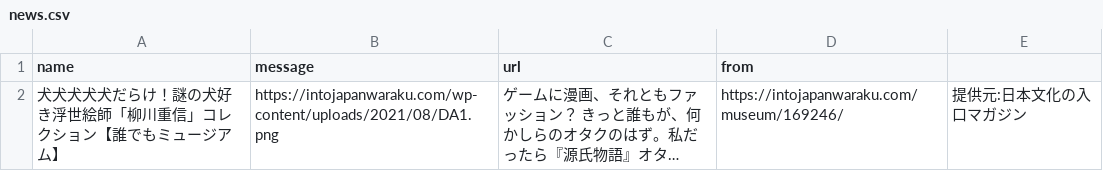
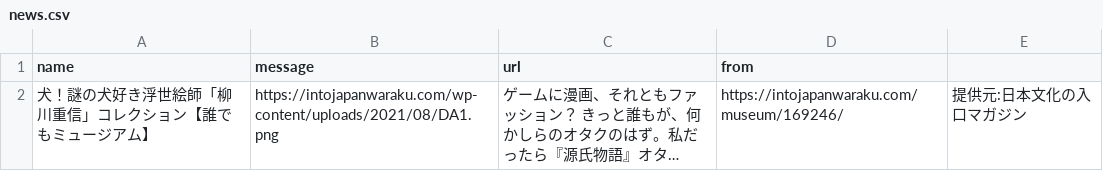
Before and after one commit to mar-gitacount/prodoku, a CSV file: public/csv/news.csv, drawn as a sheet; long unchanged cells end in …; the diff names each change by its address in the sheet, - before the commit and + after, or states it on an @@ line.

```diff
--- a/public/csv/news.csv
+++ b/public/csv/news.csv
-A2 (name): 犬犬犬犬犬だらけ！謎の犬好き浮世絵師「柳川重信」コレクション【誰でもミュージアム】
+A2 (name): 犬！謎の犬好き浮世絵師「柳川重信」コレクション【誰でもミュージアム】
```
Also changed, not shown: 5 other files.
